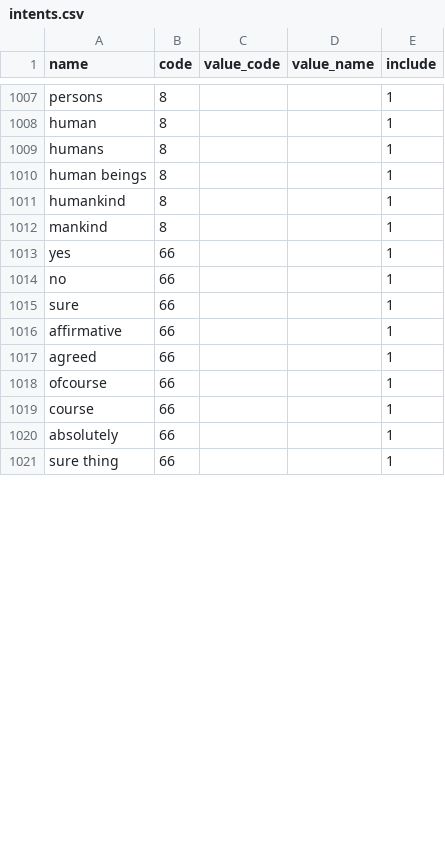
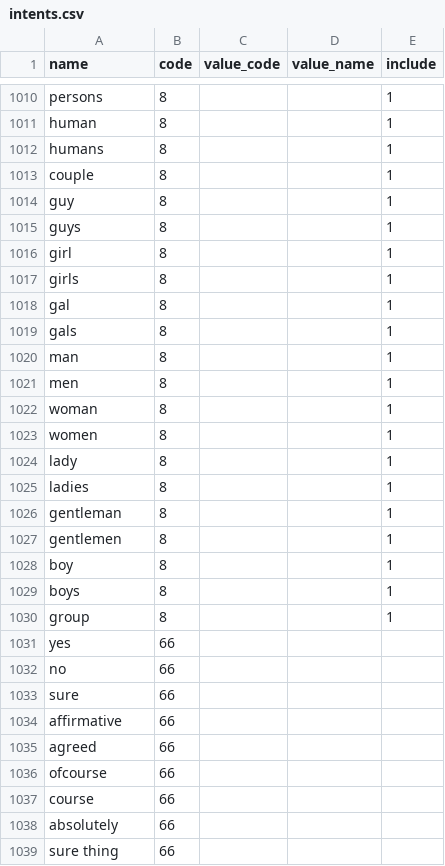
Before and after one commit to amirashiri/chatbot, a CSV file: intents.csv, drawn as a sheet; only a part is shown, gaps mark what is left out; the diff covers the shown part only.

Commit message:
data

```diff
--- a/intents.csv
+++ b/intents.csv
@@ -1009,13 +1012,28 @@ human,8,,,1
 humans,8,,,1
-human beings,8,,,1
-humankind,8,,,1
-mankind,8,,,1
-yes,66,,,1
-no,66,,,1
-sure,66,,,1
-affirmative,66,,,1
-agreed,66,,,1
-ofcourse,66,,,1
-course,66,,,1
-absolutely,66,,,1
-sure thing,66,,,1
+couple,8,,,1
+guy,8,,,1
+guys,8,,,1
+girl,8,,,1
+girls,8,,,1
+gal,8,,,1
+gals,8,,,1
+man,8,,,1
+men,8,,,1
+woman,8,,,1
+women,8,,,1
+lady,8,,,1
+ladies,8,,,1
+gentleman,8,,,1
+gentlemen,8,,,1
+boy,8,,,1
+boys,8,,,1
+group,8,,,1
+yes,66,,,
+no,66,,,
+sure,66,,,
+affirmative,66,,,
+agreed,66,,,
+ofcourse,66,,,
+course,66,,,
+absolutely,66,,,
+sure thing,66,,,
```
Also changed, not shown: 7 added rows, 1 removed row and 15 edited cells elsewhere in this file.
